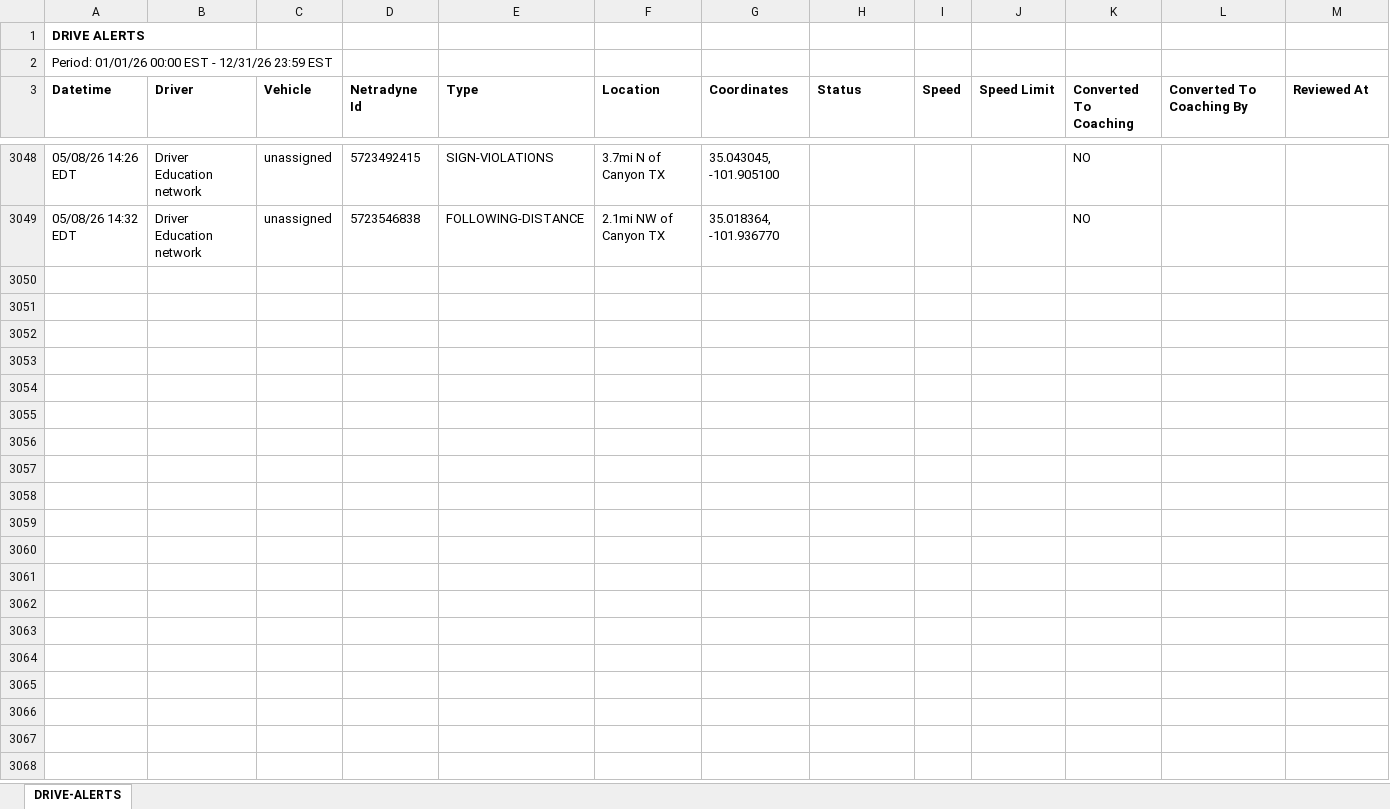
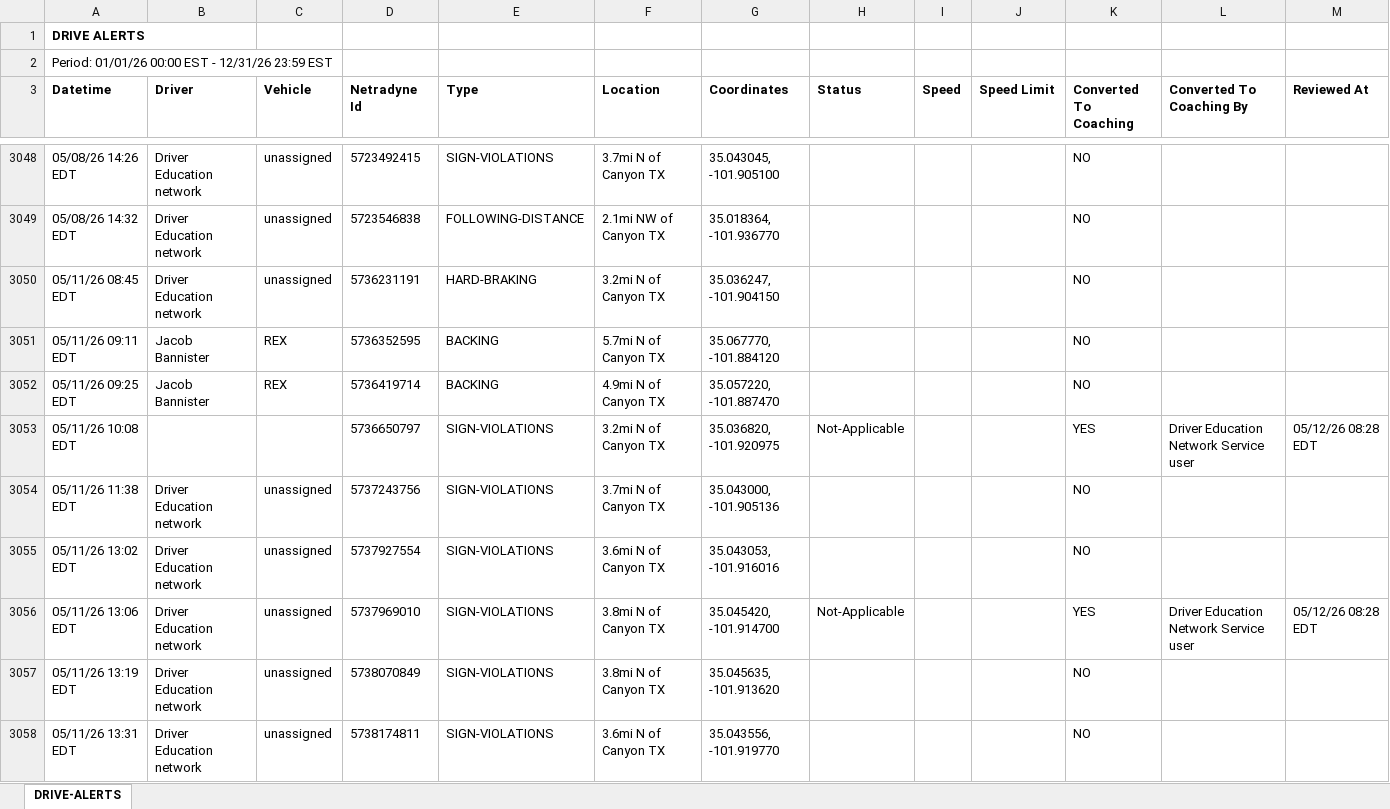
Before and after one commit to jmullins-DEN/Starkey-Trash-Service, an Excel workbook: camera_events.xlsx, sheet DRIVE-ALERTS, drawn as a sheet; only a part is shown, gaps mark what is left out; values as stored, in another font and other column widths than the file's, no borders; rows hold the shown columns only; the diff covers the shown part only; the diff names each change by its address in the sheet, - before the commit and + after, or states it on an @@ line.

```diff
--- a/camera_events.xlsx (sheet DRIVE-ALERTS)
+++ b/camera_events.xlsx (sheet DRIVE-ALERTS)
+row 3050: 05/11/26 08:45 EDT | Driver Education network | unassigned | 5736231191 | HARD-BRAKING | 3.2mi N of Canyon TX | 35.036247, -101.904150 |  |  |  | NO
+row 3051: 05/11/26 09:11 EDT | Jacob Bannister | REX | 5736352595 | BACKING | 5.7mi N of Canyon TX | 35.067770, -101.884120 |  |  |  | NO
+row 3052: 05/11/26 09:25 EDT | Jacob Bannister | REX | 5736419714 | BACKING | 4.9mi N of Canyon TX | 35.057220, -101.887470 |  |  |  | NO
+row 3053: 05/11/26 10:08 EDT |  |  | 5736650797 | SIGN-VIOLATIONS | 3.2mi N of Canyon TX | 35.036820, -101.920975 | Not-Applicable |  |  | YES | Driver Education Network Service user | 05/12/26 08:28 EDT
+row 3054: 05/11/26 11:38 EDT | Driver Education network | unassigned | 5737243756 | SIGN-VIOLATIONS | 3.7mi N of Canyon TX | 35.043000, -101.905136 |  |  |  | NO
+row 3055: 05/11/26 13:02 EDT | Driver Education network | unassigned | 5737927554 | SIGN-VIOLATIONS | 3.6mi N of Canyon TX | 35.043053, -101.916016 |  |  |  | NO
+row 3056: 05/11/26 13:06 EDT | Driver Education network | unassigned | 5737969010 | SIGN-VIOLATIONS | 3.8mi N of Canyon TX | 35.045420, -101.914700 | Not-Applicable |  |  | YES | Driver Education Network Service user | 05/12/26 08:28 EDT
+row 3057: 05/11/26 13:19 EDT | Driver Education network | unassigned | 5738070849 | SIGN-VIOLATIONS | 3.8mi N of Canyon TX | 35.045635, -101.913620 |  |  |  | NO
+row 3058: 05/11/26 13:31 EDT | Driver Education network | unassigned | 5738174811 | SIGN-VIOLATIONS | 3.6mi N of Canyon TX | 35.043556, -101.919770 |  |  |  | NO
```
Also changed, not shown: 139 added rows, 2 moved rows and 4 edited cells elsewhere in this sheet, training.xlsx, 1 other file.
